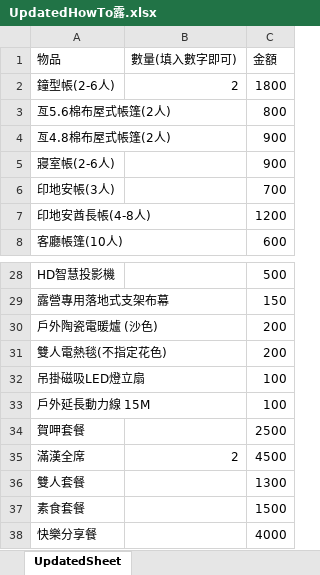
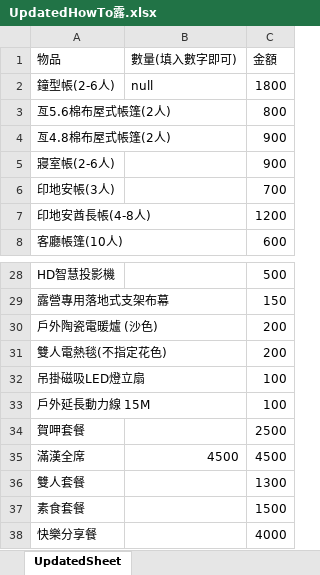
Before and after one commit to ae8650434/Howtolu, an Excel workbook: public/excel/UpdatedHowTo露.xlsx, sheet UpdatedSheet, drawn as a sheet; only a part is shown, gaps mark what is left out; values as stored, in another font and other column widths than the file's, no borders; the diff names each change by its address in the sheet, - before the commit and + after, or states it on an @@ line.

Commit message:
接受excel

```diff
--- a/public/excel/UpdatedHowTo露.xlsx (sheet UpdatedSheet)
+++ b/public/excel/UpdatedHowTo露.xlsx (sheet UpdatedSheet)
-B2 (數量(填入數字即可)): 2
+B2 (數量(填入數字即可)): null
-B35 (數量(填入數字即可)): 2
+B35 (數量(填入數字即可)): 4500
```
